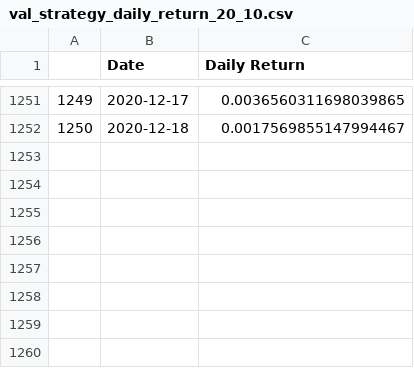
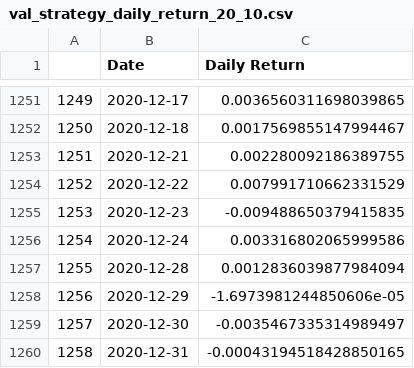
Before and after one commit to foryaw/Sentiment-Trading, a CSV file: val_strategy_daily_return_20_10.csv, drawn as a sheet; only a part is shown, gaps mark what is left out; the diff names each change by its address in the sheet, - before the commit and + after, or states it on an @@ line.

```diff
--- a/val_strategy_daily_return_20_10.csv
+++ b/val_strategy_daily_return_20_10.csv
+row 1253: 1251 | 2020-12-21 | 0.002280092186389755
+row 1254: 1252 | 2020-12-22 | 0.007991710662331529
+row 1255: 1253 | 2020-12-23 | -0.009488650379415835
+row 1256: 1254 | 2020-12-24 | 0.003316802065999586
+row 1257: 1255 | 2020-12-28 | 0.0012836039877984094
+row 1258: 1256 | 2020-12-29 | -1.6973981244850606e-05
+row 1259: 1257 | 2020-12-30 | -0.0035467335314989497
+row 1260: 1258 | 2020-12-31 | -0.00043194518428850165
```
Also changed, not shown: eq_strategy_daily_return_10_10.csv, val_strategy_daily_return_10_10.csv, 4 other files.
